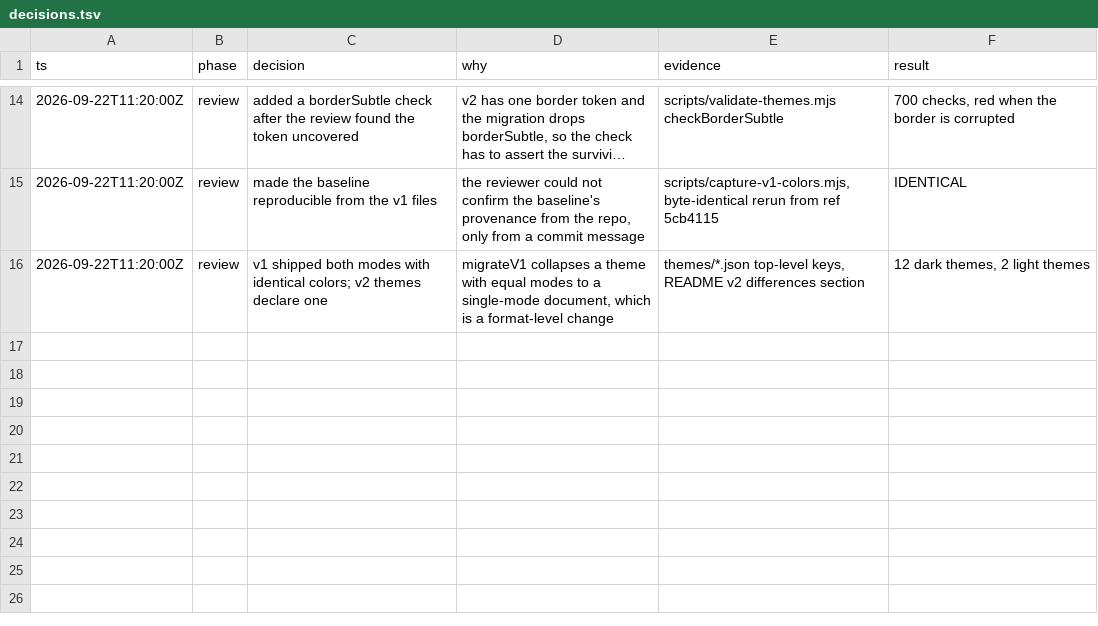
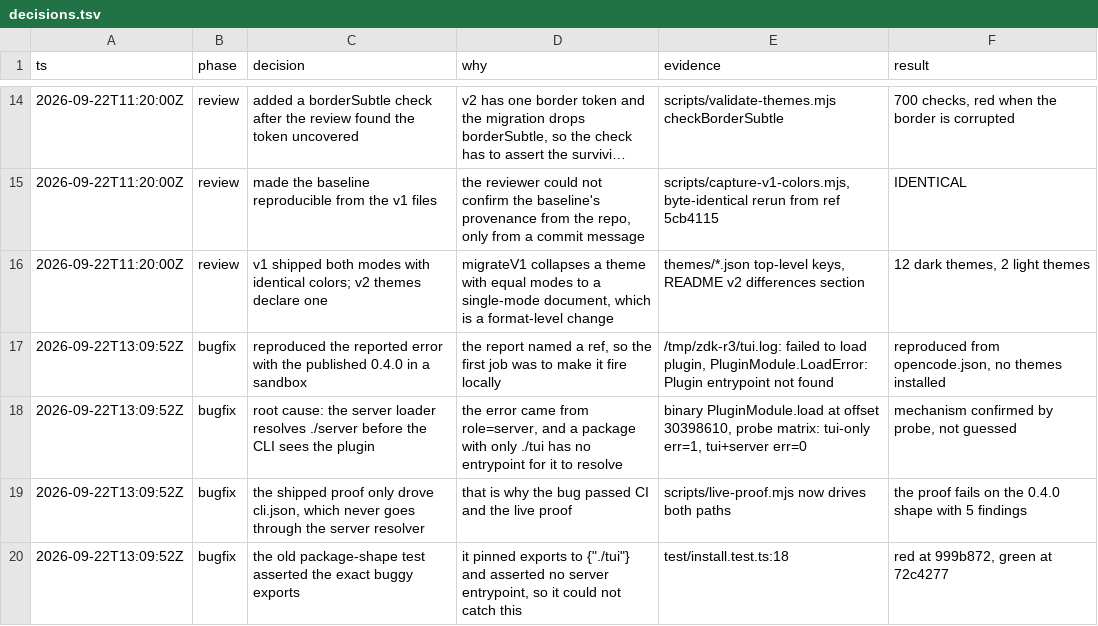
Before and after one commit to falentio/opencode-zedokai, a TSV file: decisions.tsv, drawn as a sheet; only a part is shown, gaps mark what is left out; long unchanged cells end in ….

Commit message:
fix: export a server entrypoint so the plugin loads (#2)
* test: catch the missing server entrypoint

The published package exports only "./tui". opencode's server plugin loader
resolves a "./server" entrypoint before it hands the plugin list to the CLI,
so it reports "Plugin entrypoint not found" and the CLI never receives the
plugin. The themes are then never installed, and the error surfaces from the
server side with no hint that the CLI half is what went missing.

Two checks fail on the package as published:

- the package shape test asserts both entrypoints
- the live proof now drives opencode.json as well as cli.json, because the
  cli.json path never goes through the server resolver and hid the bug

Red on the current tree. The fix follows.

* fix: export a server entrypoint so the plugin loads

opencode's server plugin loader resolves "./server" for every configured
package and reports "Plugin entrypoint not found" when it finds none. The
package exported only "./tui", so a user who put it in opencode.json got that
error and no themes at all: the server never passed the plugin to the CLI.

src/server.ts registers nothing and exists so the loader accepts the package.
The themes are still installed by the CLI entrypoint in src/tui.ts.

Verified on opencode v2.0.12: the package now loads from opencode.json and
from cli.json, installs 14 themes, and the TUI paints the Zedokai background.

* docs: 0.4.1, note the server entrypoint

The version bump lets the fix reach users, and the README explains why an
entrypoint that registers nothing still has to exist.

```diff
--- a/decisions.tsv
+++ b/decisions.tsv
@@ -16 +16,5 @@ ts	phase	decision	why	evidence	result
 2026-09-22T11:20:00Z	review	v1 shipped both modes with identical colors; v2 themes declare one	migrateV1 collapses a theme with equal modes to a single-mode document, which is a format-level change	themes/*.json top-level keys, README v2 differences section	12 dark themes, 2 light themes
+2026-09-22T13:09:52Z	bugfix	reproduced the reported error with the published 0.4.0 in a sandbox	the report named a ref, so the first job was to make it fire locally	/tmp/zdk-r3/tui.log: failed to load plugin, PluginModule.LoadError: Plugin entrypoint not found	reproduced from opencode.json, no themes installed
+2026-09-22T13:09:52Z	bugfix	root cause: the server loader resolves ./server before the CLI sees the plugin	the error came from role=server, and a package with only ./tui has no entrypoint for it to resolve	binary PluginModule.load at offset 30398610, probe matrix: tui-only err=1, tui+server err=0	mechanism confirmed by probe, not guessed
+2026-09-22T13:09:52Z	bugfix	the shipped proof only drove cli.json, which never goes through the server resolver	that is why the bug passed CI and the live proof	scripts/live-proof.mjs now drives both paths	the proof fails on the 0.4.0 shape with 5 findings
+2026-09-22T13:09:52Z	bugfix	the old package-shape test asserted the exact buggy exports	it pinned exports to {"./tui"} and asserted no server entrypoint, so it could not catch this	test/install.test.ts:18	red at 999b872, green at 72c4277
```
Also changed, not shown: 5 other files.
